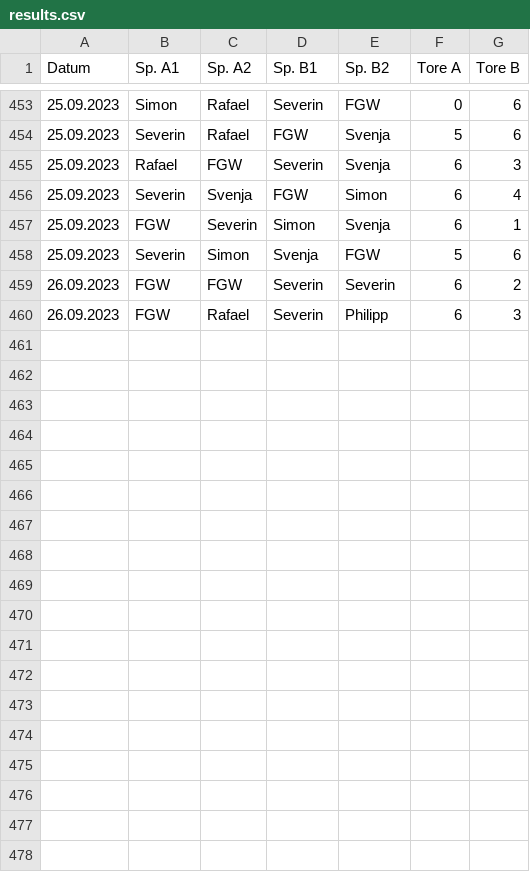
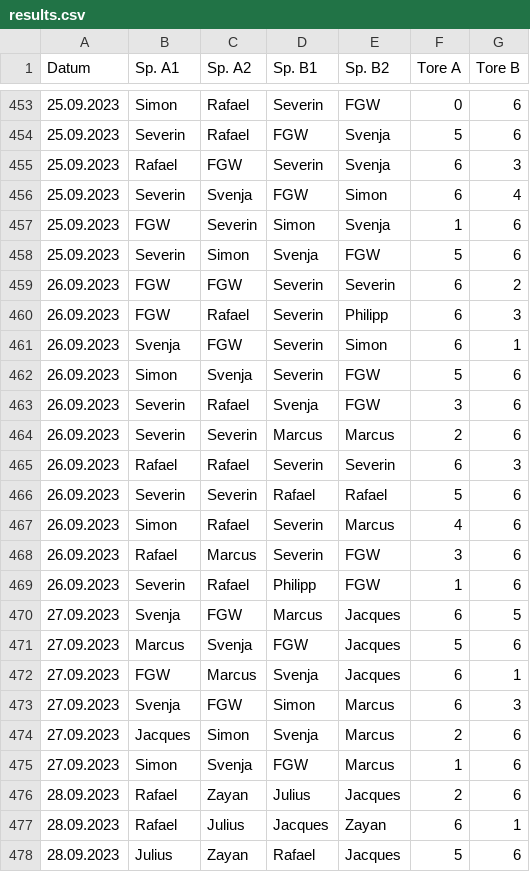
Before and after one commit to marcusrosenblatt/Kickern, a CSV file: results.csv, drawn as a sheet; only a part is shown, gaps mark what is left out.

Commit message:
Update results.csv

```diff
--- a/results.csv
+++ b/results.csv
@@ -456,3 +456,3 @@ Datum;Sp. A1;Sp. A2;Sp. B1;Sp. B2;Tore A;Tore B
 25.09.2023;Severin;Svenja;FGW;Simon;6;4
-25.09.2023;FGW;Severin;Simon;Svenja;6;1
+25.09.2023;FGW;Severin;Simon;Svenja;1;6
 25.09.2023;Severin;Simon;Svenja;FGW;5;6
@@ -460 +460,19 @@ Datum;Sp. A1;Sp. A2;Sp. B1;Sp. B2;Tore A;Tore B
 26.09.2023;FGW;Rafael;Severin;Philipp;6;3
+26.09.2023;Svenja;FGW;Severin;Simon;6;1
+26.09.2023;Simon;Svenja;Severin;FGW;5;6
+26.09.2023;Severin;Rafael;Svenja;FGW;3;6
+26.09.2023;Severin;Severin;Marcus;Marcus;2;6
+26.09.2023;Rafael;Rafael;Severin;Severin;6;3
+26.09.2023;Severin;Severin;Rafael;Rafael;5;6
+26.09.2023;Simon;Rafael;Severin;Marcus;4;6
+26.09.2023;Rafael;Marcus;Severin;FGW;3;6
+26.09.2023;Severin;Rafael;Philipp;FGW;1;6
+27.09.2023;Svenja;FGW;Marcus;Jacques;6;5
+27.09.2023;Marcus;Svenja;FGW;Jacques;5;6
+27.09.2023;FGW;Marcus;Svenja;Jacques;6;1
+27.09.2023;Svenja;FGW;Simon;Marcus;6;3
+27.09.2023;Jacques;Simon;Svenja;Marcus;2;6
+27.09.2023;Simon;Svenja;FGW;Marcus;1;6
+28.09.2023;Rafael;Zayan;Julius;Jacques;2;6
+28.09.2023;Rafael;Julius;Jacques;Zayan;6;1
+28.09.2023;Julius;Zayan;Rafael;Jacques;5;6
```
